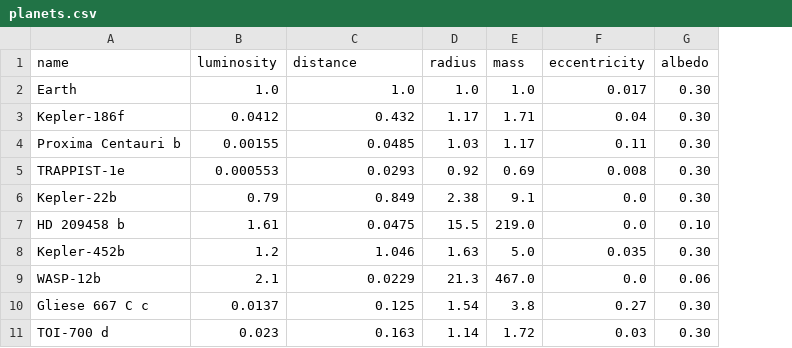
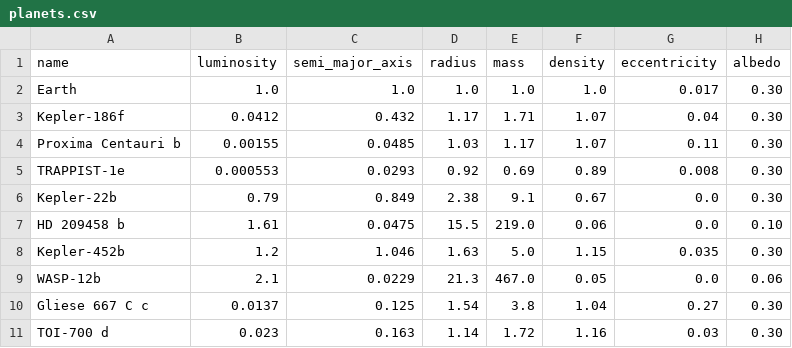
Before and after one commit to samshaj/SmartExpo, a CSV file: planets.csv, drawn as a sheet; the diff names each change by its address in the sheet, - before the commit and + after, or states it on an @@ line.

```diff
--- a/planets.csv
+++ b/planets.csv
+column F (density), rows 2-11: 1.0 | 1.07 | 1.07 | 0.89 | 0.67 | 0.06 | 1.15 | 0.05 | 1.04 | 1.16
-C1: distance
+C1: semi_major_axis
```
Also changed, not shown: 4 other files.
